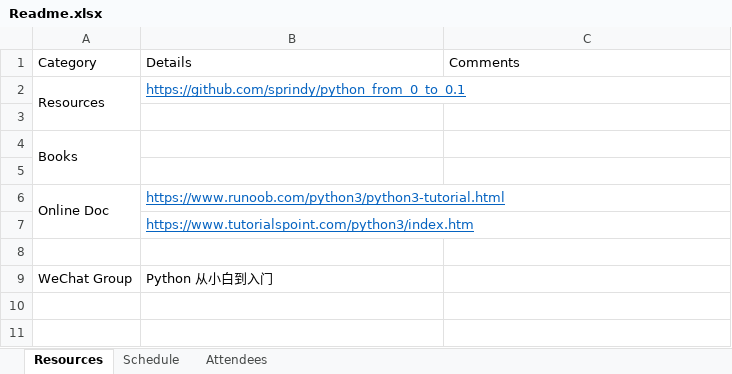
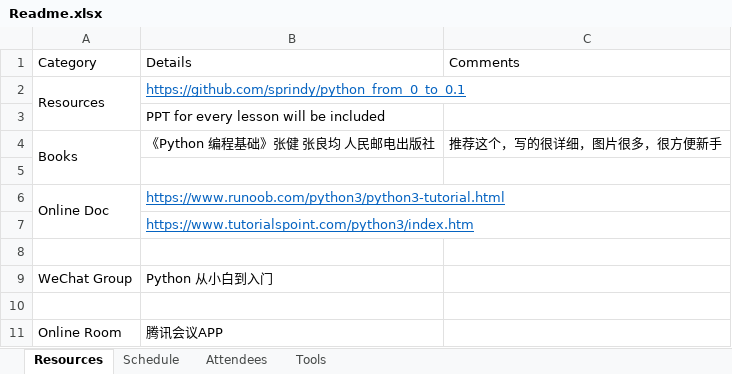
Before and after one commit to sprindy/python_from_0_to_0.1, an Excel workbook: Documents/Readme.xlsx, sheet Resources, drawn as a sheet; values as stored, in another font and other column widths than the file's, no borders; the diff names each change by its address in the sheet, - before the commit and + after, or states it on an @@ line.

```diff
--- a/Documents/Readme.xlsx (sheet Resources)
+++ b/Documents/Readme.xlsx (sheet Resources)
+sheet tab: Tools
-B3: (empty)
+B3: PPT for every lesson will be included
-B4: (empty)
+B4: 《Python 编程基础》张健 张良均 人民邮电出版社
-C4: (empty)
+C4: 推荐这个，写的很详细，图片很多，很方便新手
+row 10: (empty)
+row 11: Online Room | 腾讯会议APP
```
Also changed, not shown: sheet Attendees, sheet Schedule.
